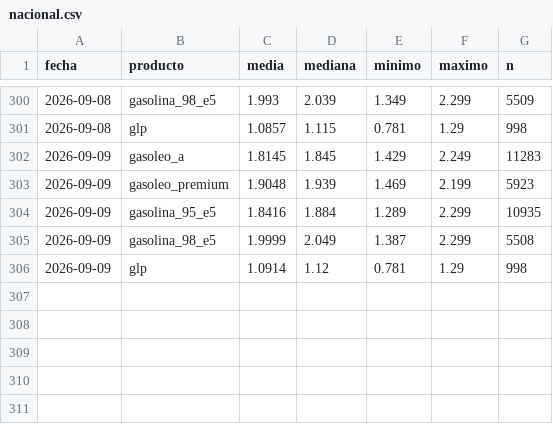
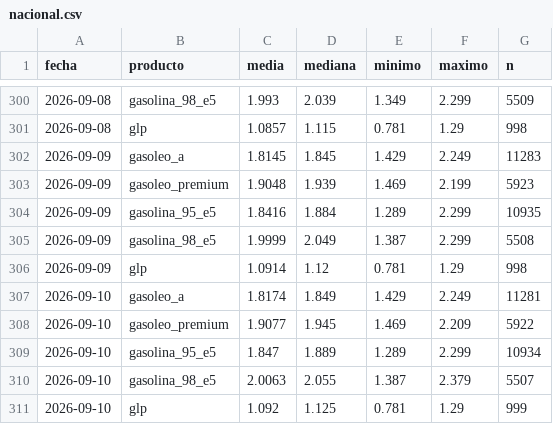
Before and after one commit to IvanAraque/precios-carburantes, a CSV file: docs/data/nacional.csv, drawn as a sheet; only a part is shown, gaps mark what is left out.

```diff
--- a/docs/data/nacional.csv
+++ b/docs/data/nacional.csv
@@ -306 +306,6 @@ fecha,producto,media,mediana,minimo,maximo,n
 2026-09-09,glp,1.0914,1.12,0.781,1.29,998
+2026-09-10,gasoleo_a,1.8174,1.849,1.429,2.249,11281
+2026-09-10,gasoleo_premium,1.9077,1.945,1.469,2.209,5922
+2026-09-10,gasolina_95_e5,1.847,1.889,1.289,2.299,10934
+2026-09-10,gasolina_98_e5,2.0063,2.055,1.387,2.379,5507
+2026-09-10,glp,1.092,1.125,0.781,1.29,999
```
Also changed, not shown: docs/data/marcas.csv, 3 other files.
